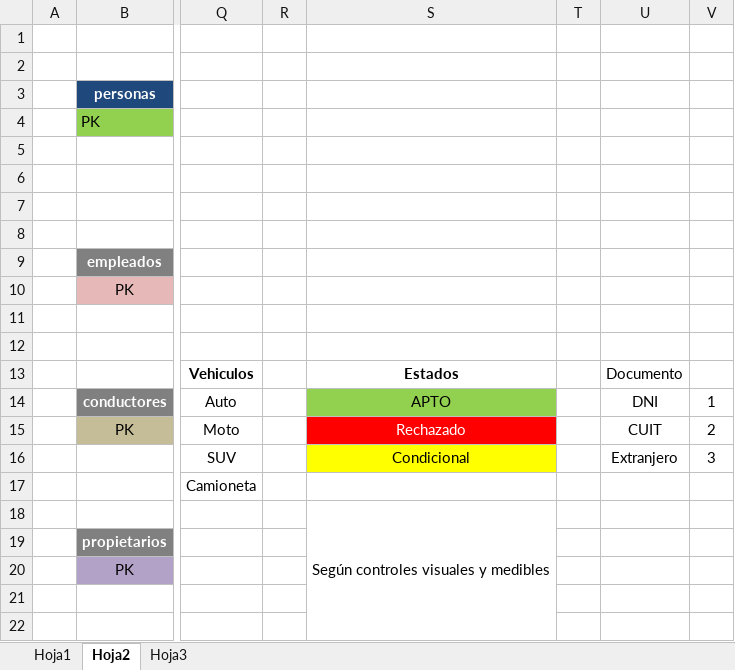
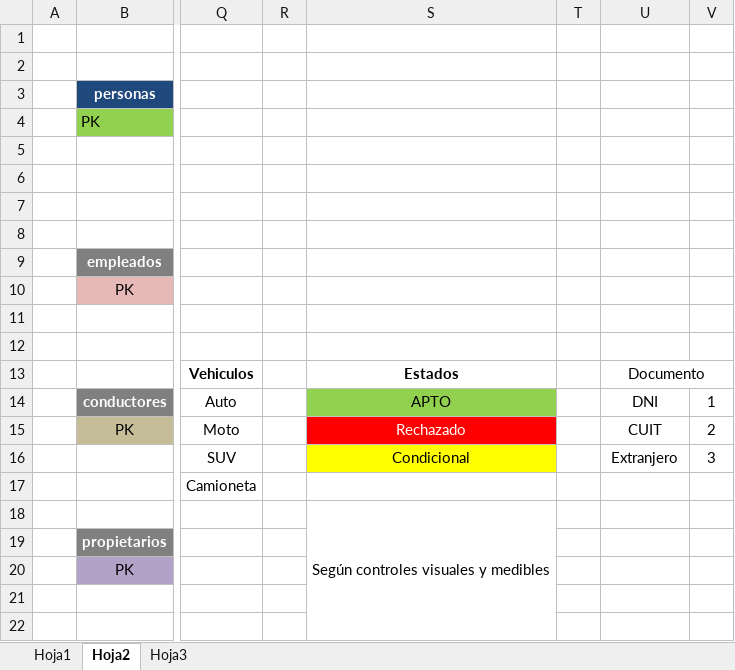
Before and after one commit to emselis/vtv-web, an Excel workbook: _extras/VTV_DB-MySQL.xlsx, sheet Hoja2, drawn as a sheet; only a part is shown, gaps mark what is left out; values as stored, in another font and other column widths than the file's, no borders; the diff names each change by its address in the sheet, - before the commit and + after, or states it on an @@ line.

```diff
--- a/_extras/VTV_DB-MySQL.xlsx (sheet Hoja2)
+++ b/_extras/VTV_DB-MySQL.xlsx (sheet Hoja2)
+U13:V13 merged
```
Also changed, not shown: sheet Hoja3, sheet Hoja1, 20 other files.
